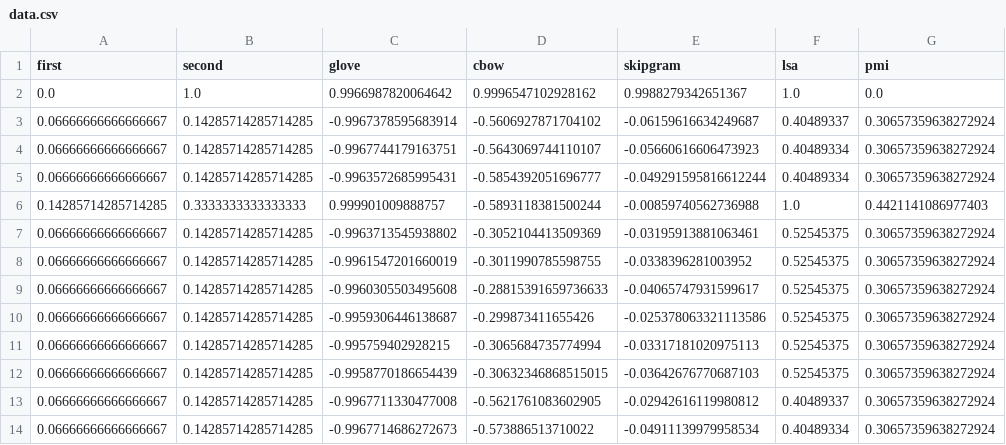
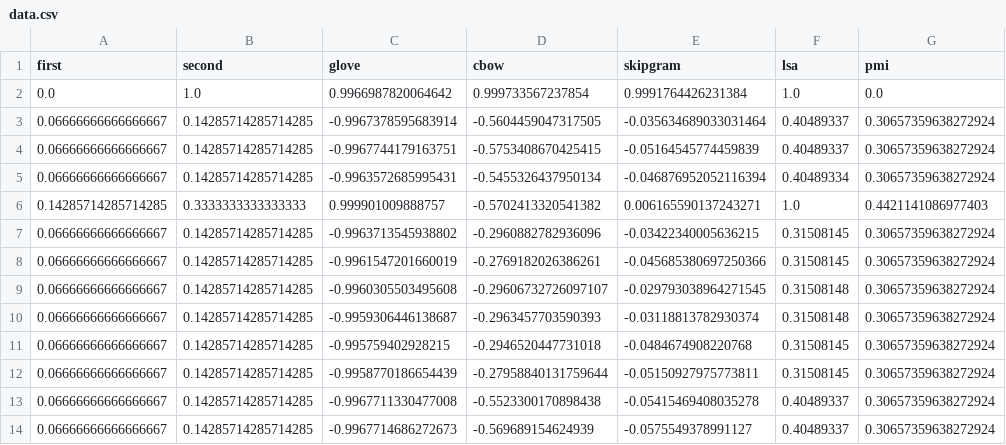
Before and after one commit to masterccioli/models-as-linear-combinations, a CSV file: data.csv, drawn as a sheet; only a part is shown; the diff covers the shown part only.

```diff
--- a/data.csv
+++ b/data.csv
@@ -1,14 +1,14 @@
 first,second,glove,cbow,skipgram,lsa,pmi
-0.0,1.0,0.9966987820064642,0.9996547102928162,0.9988279342651367,1.0,0.0
-0.06666666666666667,0.14285714285714285,-0.9967378595683914,-0.5606927871704102,-0.06159616634249687,0.40489337,0.30657359638272924
-0.06666666666666667,0.14285714285714285,-0.9967744179163751,-0.5643069744110107,-0.05660616606473923,0.40489334,0.30657359638272924
-0.06666666666666667,0.14285714285714285,-0.9963572685995431,-0.5854392051696777,-0.049291595816612244,0.40489334,0.30657359638272924
-0.14285714285714285,0.3333333333333333,0.999901009888757,-0.5893118381500244,-0.00859740562736988,1.0,0.4421141086977403
-0.06666666666666667,0.14285714285714285,-0.9963713545938802,-0.3052104413509369,-0.03195913881063461,0.52545375,0.30657359638272924
-0.06666666666666667,0.14285714285714285,-0.9961547201660019,-0.3011990785598755,-0.0338396281003952,0.52545375,0.30657359638272924
-0.06666666666666667,0.14285714285714285,-0.9960305503495608,-0.28815391659736633,-0.04065747931599617,0.52545375,0.30657359638272924
-0.06666666666666667,0.14285714285714285,-0.9959306446138687,-0.299873411655426,-0.025378063321113586,0.52545375,0.30657359638272924
-0.06666666666666667,0.14285714285714285,-0.995759402928215,-0.3065684735774994,-0.03317181020975113,0.52545375,0.30657359638272924
-0.06666666666666667,0.14285714285714285,-0.9958770186654439,-0.30632346868515015,-0.03642676770687103,0.52545375,0.30657359638272924
-0.06666666666666667,0.14285714285714285,-0.9967711330477008,-0.5621761083602905,-0.02942616119980812,0.40489337,0.30657359638272924
-0.06666666666666667,0.14285714285714285,-0.9967714686272673,-0.573886513710022,-0.04911139979958534,0.40489334,0.30657359638272924
+0.0,1.0,0.9966987820064642,0.999733567237854,0.9991764426231384,1.0,0.0
+0.06666666666666667,0.14285714285714285,-0.9967378595683914,-0.5604459047317505,-0.035634689033031464,0.40489337,0.30657359638272924
+0.06666666666666667,0.14285714285714285,-0.9967744179163751,-0.5753408670425415,-0.05164545774459839,0.40489337,0.30657359638272924
+0.06666666666666667,0.14285714285714285,-0.9963572685995431,-0.5455326437950134,-0.046876952052116394,0.40489334,0.30657359638272924
+0.14285714285714285,0.3333333333333333,0.999901009888757,-0.5702413320541382,0.006165590137243271,1.0,0.4421141086977403
+0.06666666666666667,0.14285714285714285,-0.9963713545938802,-0.2960882782936096,-0.03422340005636215,0.31508145,0.30657359638272924
+0.06666666666666667,0.14285714285714285,-0.9961547201660019,-0.2769182026386261,-0.045685380697250366,0.31508145,0.30657359638272924
+0.06666666666666667,0.14285714285714285,-0.9960305503495608,-0.29606732726097107,-0.029793038964271545,0.31508148,0.30657359638272924
+0.06666666666666667,0.14285714285714285,-0.9959306446138687,-0.2963457703590393,-0.03118813782930374,0.31508148,0.30657359638272924
+0.06666666666666667,0.14285714285714285,-0.995759402928215,-0.2946520447731018,-0.0484674908220768,0.31508145,0.30657359638272924
+0.06666666666666667,0.14285714285714285,-0.9958770186654439,-0.27958840131759644,-0.05150927975773811,0.31508145,0.30657359638272924
+0.06666666666666667,0.14285714285714285,-0.9967711330477008,-0.5523300170898438,-0.05415469408035278,0.40489337,0.30657359638272924
+0.06666666666666667,0.14285714285714285,-0.9967714686272673,-0.569689154624939,-0.0575549378991127,0.40489337,0.30657359638272924
```
Also changed, not shown: 152 edited cells elsewhere in this file, 13 other files.
